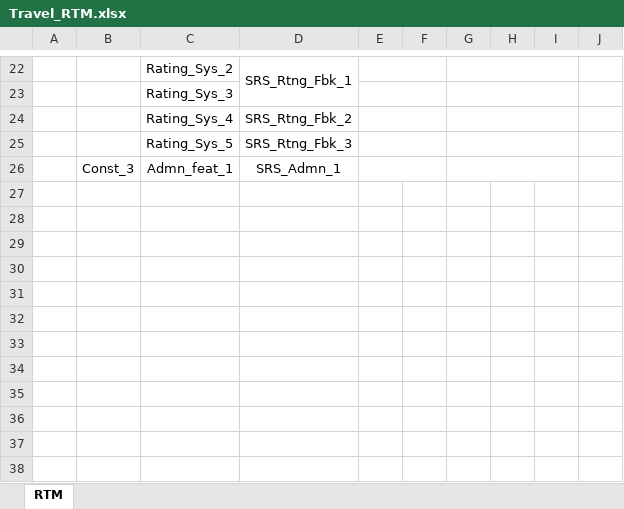
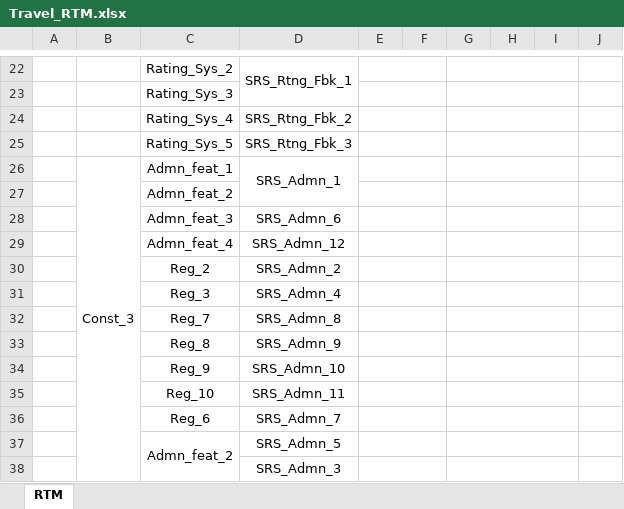
Before and after one commit to marriiiam/QA-Project, an Excel workbook: Project Management/Travel_RTM.xlsx, sheet RTM, drawn as a sheet; only a part is shown, gaps mark what is left out; values as stored, in another font and other column widths than the file's, no borders; charts and pictures not drawn; the diff names each change by its address in the sheet, - before the commit and + after, or states it on an @@ line.

Commit message:
Add files via upload

```diff
--- a/Project Management/Travel_RTM.xlsx (sheet RTM)
+++ b/Project Management/Travel_RTM.xlsx (sheet RTM)
+B26:B38 merged
+D26:D27 merged
+row 27:  |  | Admn_feat_2
+row 28:  |  | Admn_feat_3 | SRS_Admn_6
+row 29:  |  | Admn_feat_4 | SRS_Admn_12
+row 30:  |  | Reg_2 | SRS_Admn_2
+row 31:  |  | Reg_3 | SRS_Admn_4
+row 32:  |  | Reg_7 | SRS_Admn_8
+row 33:  |  | Reg_8 | SRS_Admn_9
+row 34:  |  | Reg_9 | SRS_Admn_10
+row 35:  |  | Reg_10 | SRS_Admn_11
+row 36:  |  | Reg_6 | SRS_Admn_7
+row 37:  |  | Admn_feat_2 | SRS_Admn_5
+row 38:  |  |  | SRS_Admn_3
```
